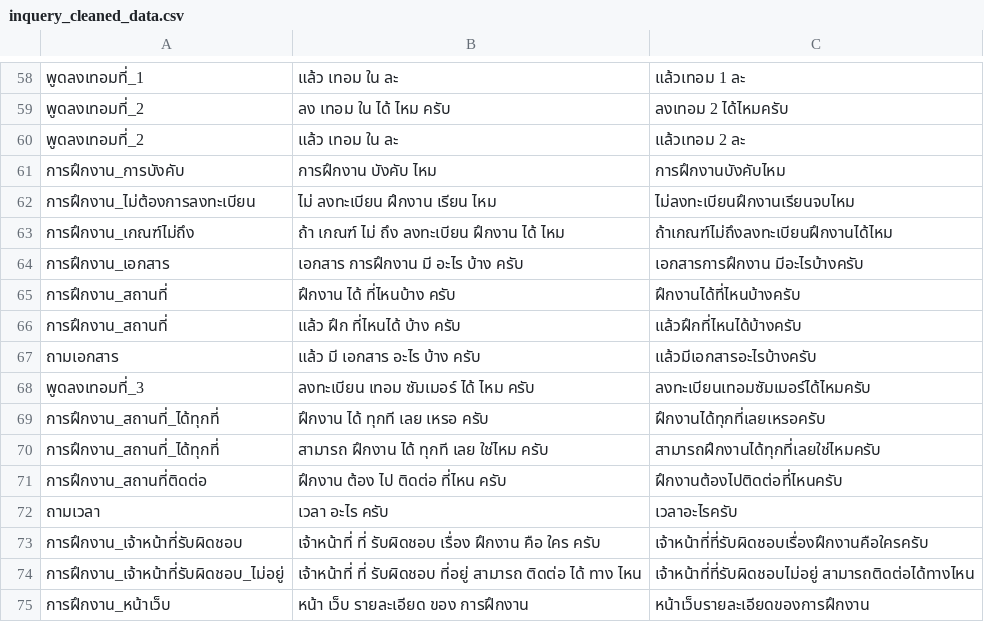
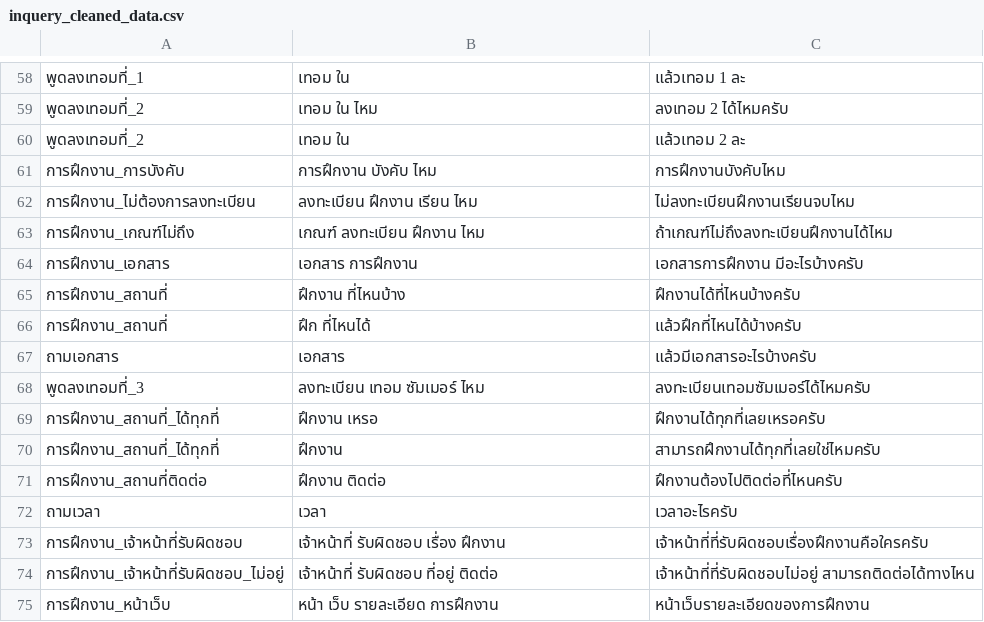
Before and after one commit to nawaphonOHM/CoEChatBot, a CSV file: data/processed/inquery_cleaned_data.csv, drawn as a sheet; only a part is shown, gaps mark what is left out; the diff covers the shown part only; the diff names each change by its address in the sheet, - before the commit and + after, or states it on an @@ line.

```diff
--- a/data/processed/inquery_cleaned_data.csv
+++ b/data/processed/inquery_cleaned_data.csv
-B58: แล้ว เทอม ใน ละ
+B58: เทอม ใน
-B59: ลง เทอม ใน ได้ ไหม ครับ
+B59: เทอม ใน ไหม
-B60: แล้ว เทอม ใน ละ
+B60: เทอม ใน
-B62: ไม่ ลงทะเบียน ฝึกงาน เรียน ไหม
+B62: ลงทะเบียน ฝึกงาน เรียน ไหม
-B63: ถ้า เกณฑ์ ไม่ ถึง ลงทะเบียน ฝึกงาน ได้ ไหม
+B63: เกณฑ์ ลงทะเบียน ฝึกงาน ไหม
-B64: เอกสาร การฝึกงาน มี อะไร บ้าง ครับ
+B64: เอกสาร การฝึกงาน
-B65: ฝึกงาน ได้ ที่ไหนบ้าง ครับ
+B65: ฝึกงาน ที่ไหนบ้าง
-B66: แล้ว ฝึก ที่ไหนได้ บ้าง ครับ
+B66: ฝึก ที่ไหนได้
-B67: แล้ว มี เอกสาร อะไร บ้าง ครับ
+B67: เอกสาร
-B68: ลงทะเบียน เทอม ซัมเมอร์ ได้ ไหม ครับ
+B68: ลงทะเบียน เทอม ซัมเมอร์ ไหม
-B69: ฝึกงาน ได้ ทุกที เลย เหรอ ครับ
+B69: ฝึกงาน เหรอ
-B70: สามารถ ฝึกงาน ได้ ทุกที เลย ใช่ไหม ครับ
+B70: ฝึกงาน
-B71: ฝึกงาน ต้อง ไป ติดต่อ ที่ไหน ครับ
+B71: ฝึกงาน ติดต่อ
-B72: เวลา อะไร ครับ
+B72: เวลา
-B73: เจ้าหน้าที่ ที่ รับผิดชอบ เรื่อง ฝึกงาน คือ ใคร ครับ
+B73: เจ้าหน้าที่ รับผิดชอบ เรื่อง ฝึกงาน
-B74: เจ้าหน้าที่ ที่ รับผิดชอบ ที่อยู่ สามารถ ติดต่อ ได้ ทาง ไหน
+B74: เจ้าหน้าที่ รับผิดชอบ ที่อยู่ ติดต่อ
-B75: หน้า เว็บ รายละเอียด ของ การฝึกงาน
+B75: หน้า เว็บ รายละเอียด การฝึกงาน
```
Also changed, not shown: 52 edited cells elsewhere in this file, 1 other file.
